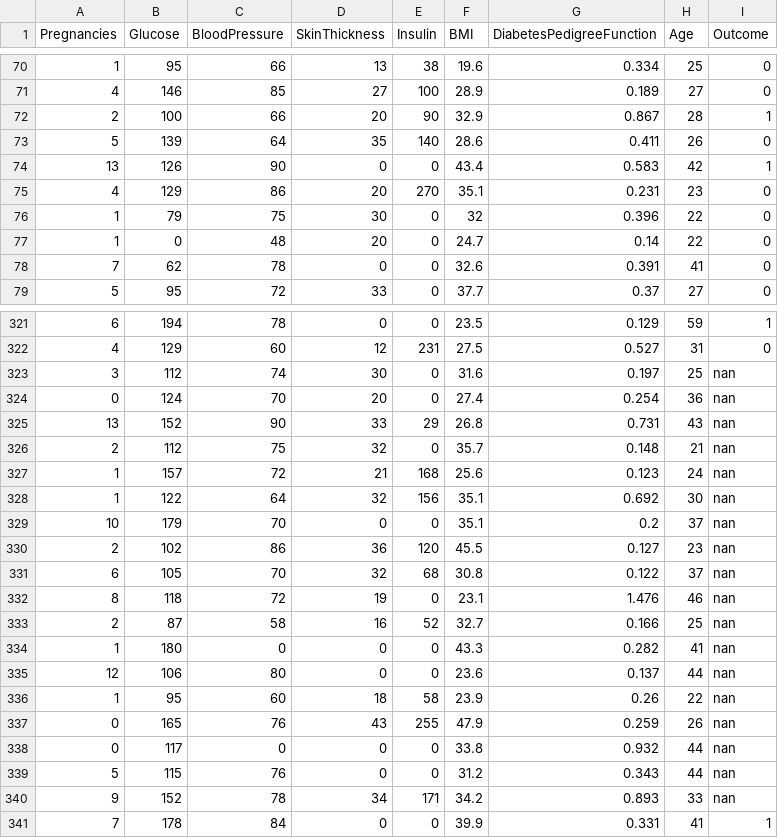
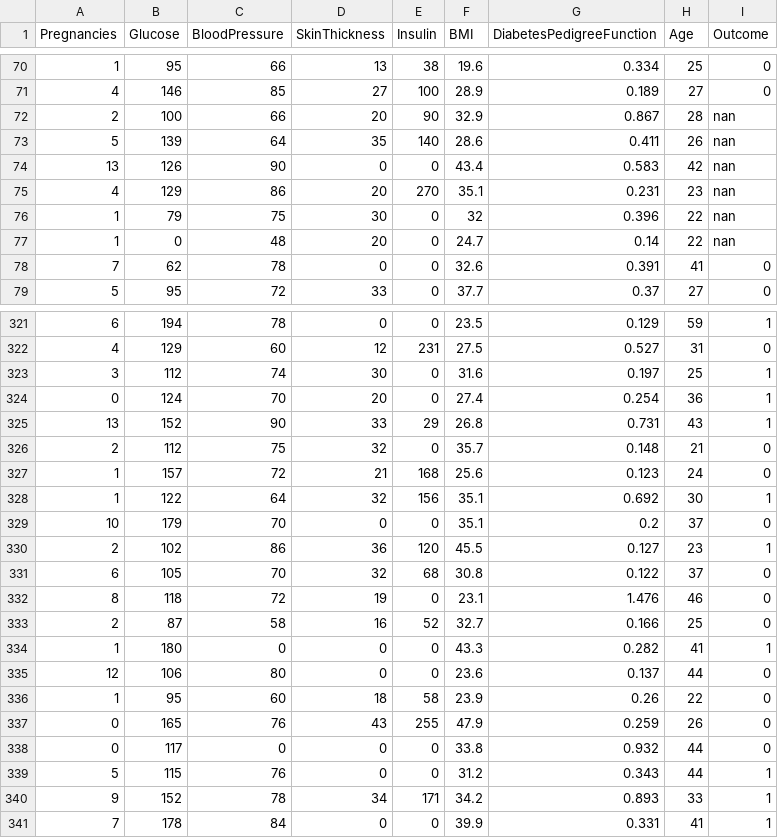
Before and after one commit to raki1608/datasets, a CSV file: diabetes.csv, drawn as a sheet; only a part is shown, gaps mark what is left out; the diff covers the shown part only.

```diff
--- a/diabetes.csv
+++ b/diabetes.csv
@@ -71,8 +71,8 @@ Pregnancies,Glucose,BloodPressure,SkinThickness,Insulin,BMI,DiabetesPedigreeFunc
 4,146,85,27,100,28.9,0.189,27,0
-2,100,66,20,90,32.9,0.867,28,1
-5,139,64,35,140,28.6,0.411,26,0
-13,126,90,0,0,43.4,0.583,42,1
-4,129,86,20,270,35.1,0.231,23,0
-1,79,75,30,0,32,0.396,22,0
-1,0,48,20,0,24.7,0.14,22,0
+2,100,66,20,90,32.9,0.867,28,nan
+5,139,64,35,140,28.6,0.411,26,nan
+13,126,90,0,0,43.4,0.583,42,nan
+4,129,86,20,270,35.1,0.231,23,nan
+1,79,75,30,0,32,0.396,22,nan
+1,0,48,20,0,24.7,0.14,22,nan
 7,62,78,0,0,32.6,0.391,41,0
@@ -322,20 +322,20 @@ Pregnancies,Glucose,BloodPressure,SkinThickness,Insulin,BMI,DiabetesPedigreeFunc
 4,129,60,12,231,27.5,0.527,31,0
-3,112,74,30,0,31.6,0.197,25,nan
-0,124,70,20,0,27.4,0.254,36,nan
-13,152,90,33,29,26.8,0.731,43,nan
-2,112,75,32,0,35.7,0.148,21,nan
-1,157,72,21,168,25.6,0.123,24,nan
-1,122,64,32,156,35.1,0.692,30,nan
-10,179,70,0,0,35.1,0.2,37,nan
-2,102,86,36,120,45.5,0.127,23,nan
-6,105,70,32,68,30.8,0.122,37,nan
-8,118,72,19,0,23.1,1.476,46,nan
-2,87,58,16,52,32.7,0.166,25,nan
-1,180,0,0,0,43.3,0.282,41,nan
-12,106,80,0,0,23.6,0.137,44,nan
-1,95,60,18,58,23.9,0.26,22,nan
-0,165,76,43,255,47.9,0.259,26,nan
-0,117,0,0,0,33.8,0.932,44,nan
-5,115,76,0,0,31.2,0.343,44,nan
-9,152,78,34,171,34.2,0.893,33,nan
+3,112,74,30,0,31.6,0.197,25,1
+0,124,70,20,0,27.4,0.254,36,1
+13,152,90,33,29,26.8,0.731,43,1
+2,112,75,32,0,35.7,0.148,21,0
+1,157,72,21,168,25.6,0.123,24,0
+1,122,64,32,156,35.1,0.692,30,1
+10,179,70,0,0,35.1,0.2,37,0
+2,102,86,36,120,45.5,0.127,23,1
+6,105,70,32,68,30.8,0.122,37,0
+8,118,72,19,0,23.1,1.476,46,0
+2,87,58,16,52,32.7,0.166,25,0
+1,180,0,0,0,43.3,0.282,41,1
+12,106,80,0,0,23.6,0.137,44,0
+1,95,60,18,58,23.9,0.26,22,0
+0,165,76,43,255,47.9,0.259,26,0
+0,117,0,0,0,33.8,0.932,44,0
+5,115,76,0,0,31.2,0.343,44,1
+9,152,78,34,171,34.2,0.893,33,1
 7,178,84,0,0,39.9,0.331,41,1
```
Also changed, not shown: 143 edited cells elsewhere in this file.
